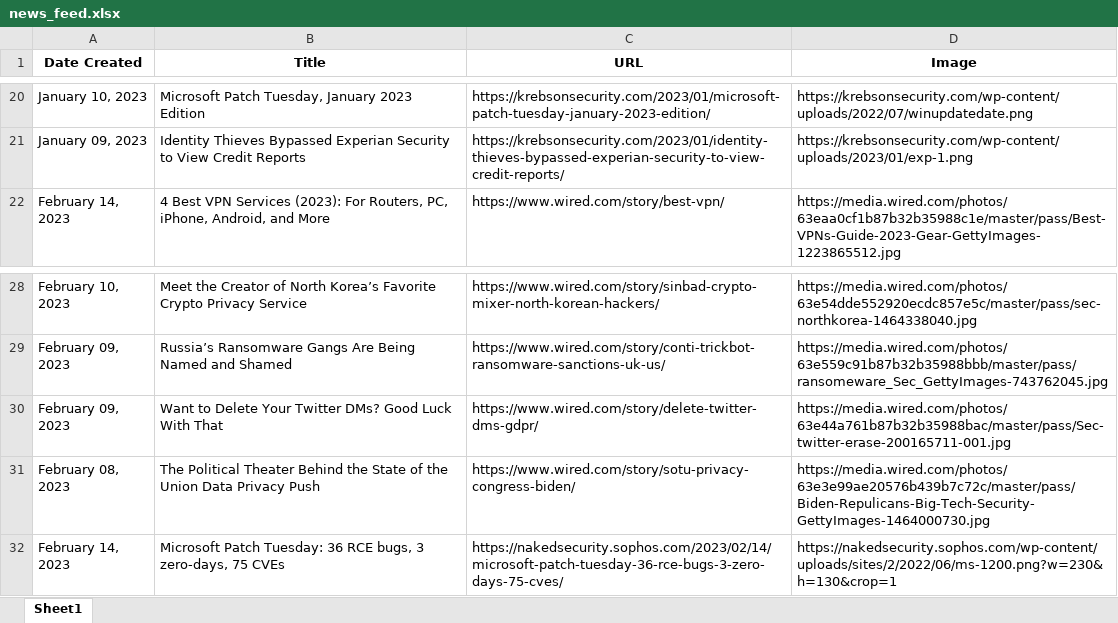
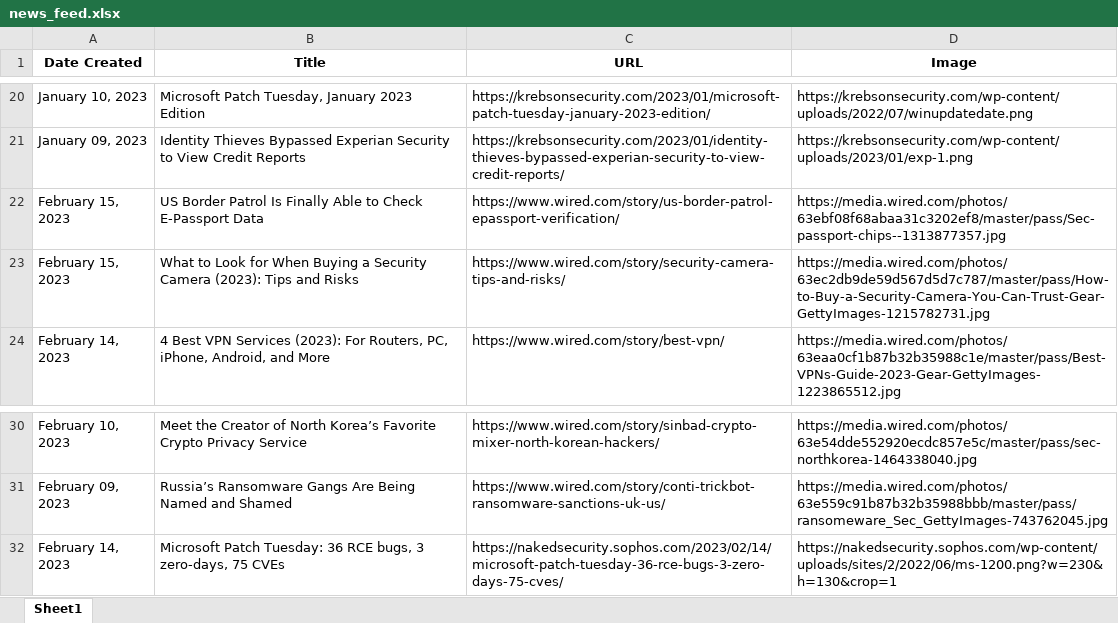
Before and after one commit to thecyberbytes/thecyberbytes.github.io, an Excel workbook: cyber_web/excels/news_feed.xlsx, sheet Sheet1, drawn as a sheet; only a part is shown, gaps mark what is left out; values as stored, in another font and other column widths than the file's, no borders; removed rows and columns are numbered as before the commit, all else as after; the diff names each change by its address in the sheet, - before the commit and + after, or states it on an @@ line.

```diff
--- a/cyber_web/excels/news_feed.xlsx (sheet Sheet1)
+++ b/cyber_web/excels/news_feed.xlsx (sheet Sheet1)
+row 22: February 15, 2023 | US Border Patrol Is Finally Able to Check E-Passport Data | https://www.wired.com/story/us-border-patrol-epassport-verification/ | https://media.wired.com/photos/63ebf08f68abaa31c3202ef8/master/pass/Sec-passport-chips--1313877357.jpg
+row 23: February 15, 2023 | What to Look for When Buying a Security Camera (2023): Tips and Risks | https://www.wired.com/story/security-camera-tips-and-risks/ | https://media.wired.com/photos/63ec2db9de59d567d5d7c787/master/pass/How-to-Buy-a-Security-Camera-You-Can-Trust-Gear-GettyImages-1215782731.jpg
-row 30: February 09, 2023 | Want to Delete Your Twitter DMs? Good Luck With That | https://www.wired.com/story/delete-twitter-dms-gdpr/ | https://media.wired.com/photos/63e44a761b87b32b35988bac/master/pass/Sec-twitter-erase-200165711-001.jpg
-row 31: February 08, 2023 | The Political Theater Behind the State of the Union Data Privacy Push | https://www.wired.com/story/sotu-privacy-congress-biden/ | https://media.wired.com/photos/63e3e99ae20576b439b7c72c/master/pass/Biden-Repulicans-Big-Tech-Security-GettyImages-1464000730.jpg
```
Also changed, not shown: cyber_web/excels/blog_feed.xlsx, cyber_web/excels/news_categorized.xlsx, 26 other files.
